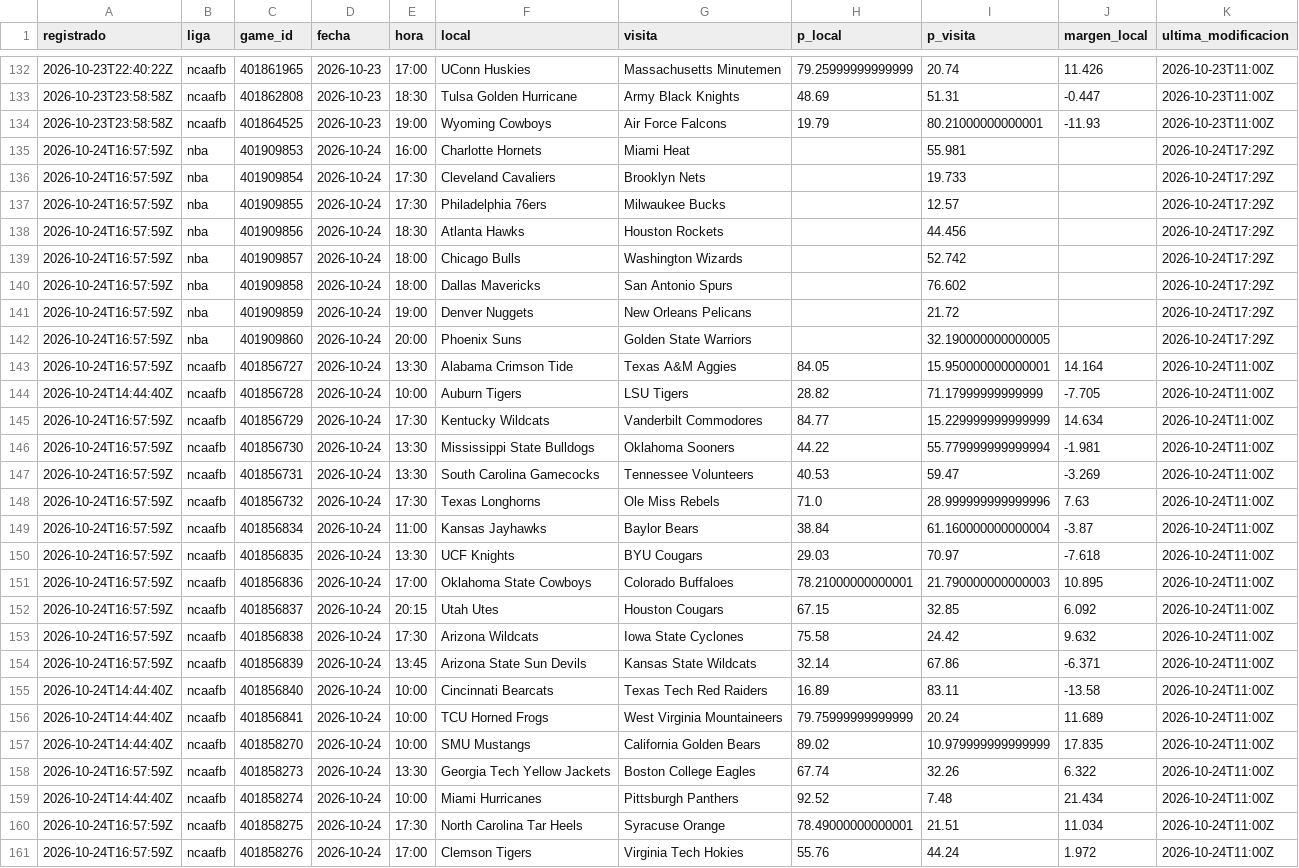
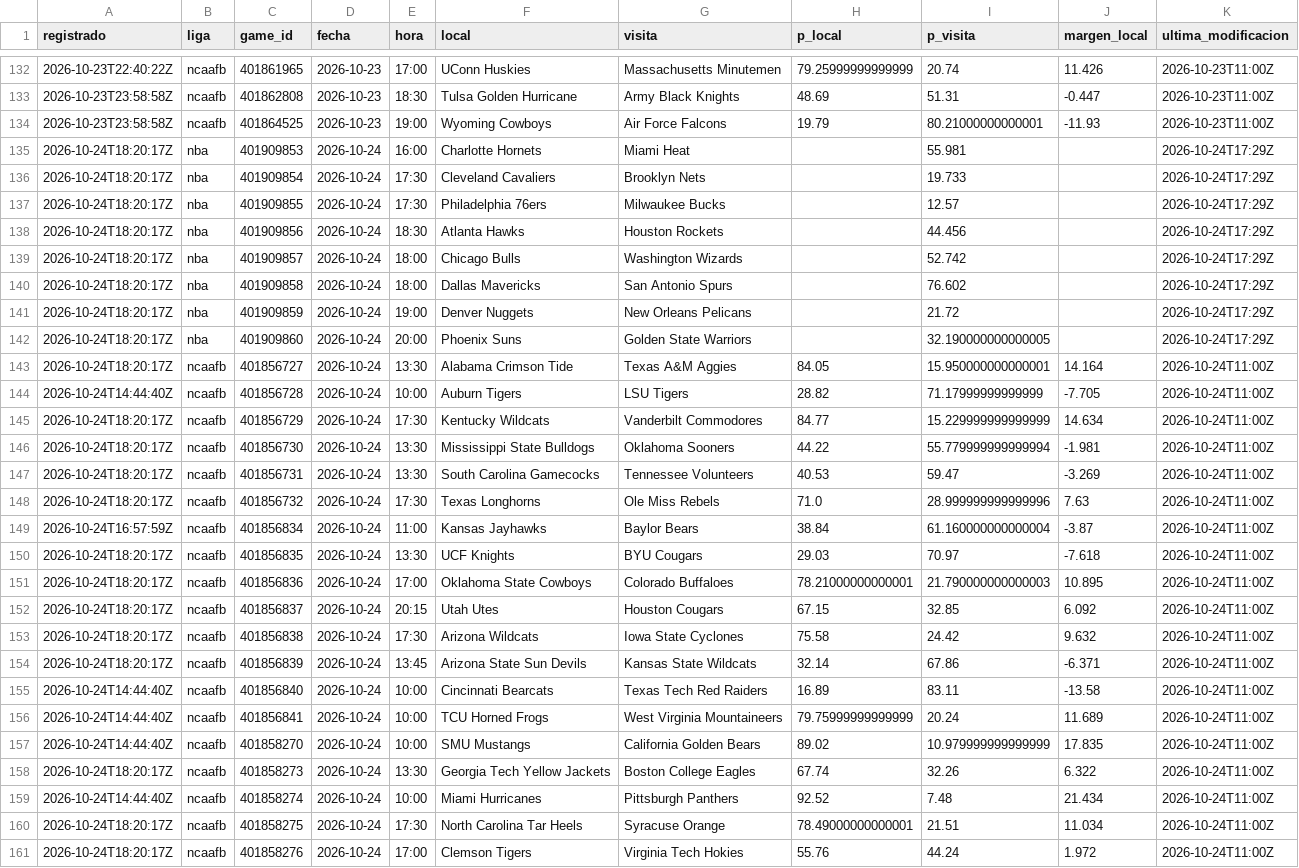
Before and after one commit to tenisman12/edgeline, a CSV file: salida/espn_predictor_vivo.csv, drawn as a sheet; only a part is shown, gaps mark what is left out; the diff covers the shown part only; the diff names each change by its address in the sheet, - before the commit and + after, or states it on an @@ line.

```diff
--- a/salida/espn_predictor_vivo.csv
+++ b/salida/espn_predictor_vivo.csv
-A135:A143 (registrado): 2026-10-24T16:57:59Z
+A135:A143 (registrado): 2026-10-24T18:20:17Z
-A145:A148 (registrado): 2026-10-24T16:57:59Z
+A145:A148 (registrado): 2026-10-24T18:20:17Z
-A150:A154 (registrado): 2026-10-24T16:57:59Z
+A150:A154 (registrado): 2026-10-24T18:20:17Z
-A158 (registrado): 2026-10-24T16:57:59Z
+A158 (registrado): 2026-10-24T18:20:17Z
-A160:A161 (registrado): 2026-10-24T16:57:59Z
+A160:A161 (registrado): 2026-10-24T18:20:17Z
```
Also changed, not shown: 48 edited cells elsewhere in this file, salida/historial_calificado.csv, salida/historial_picks.csv, 55 other files.
